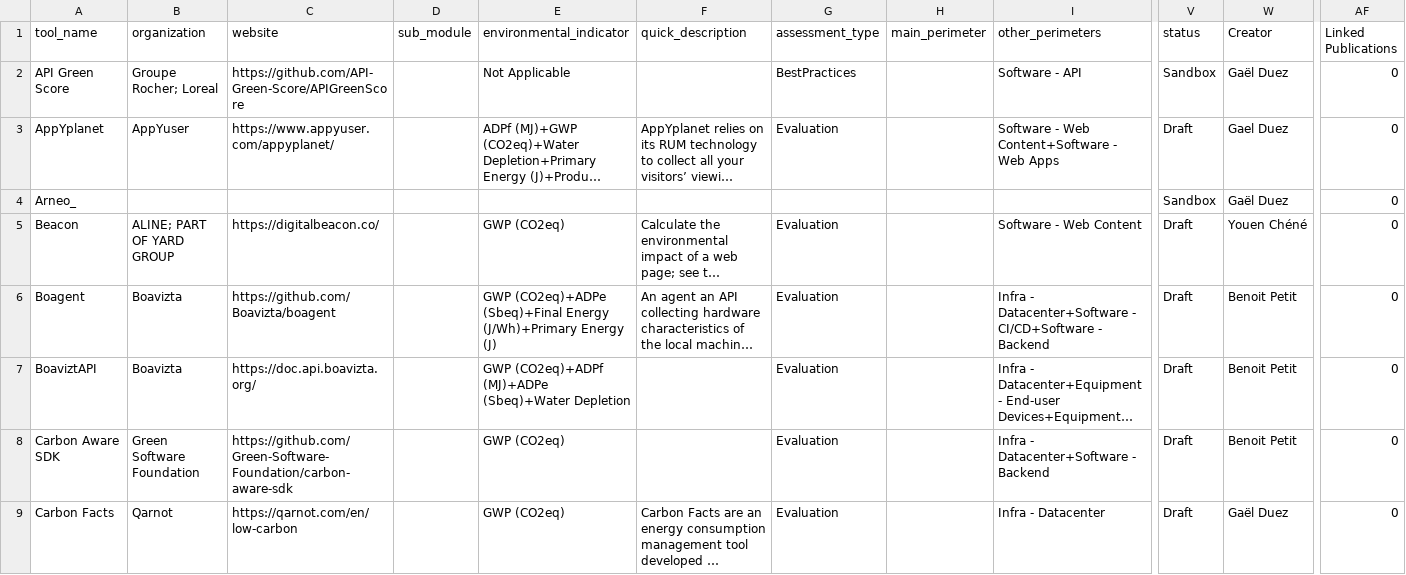
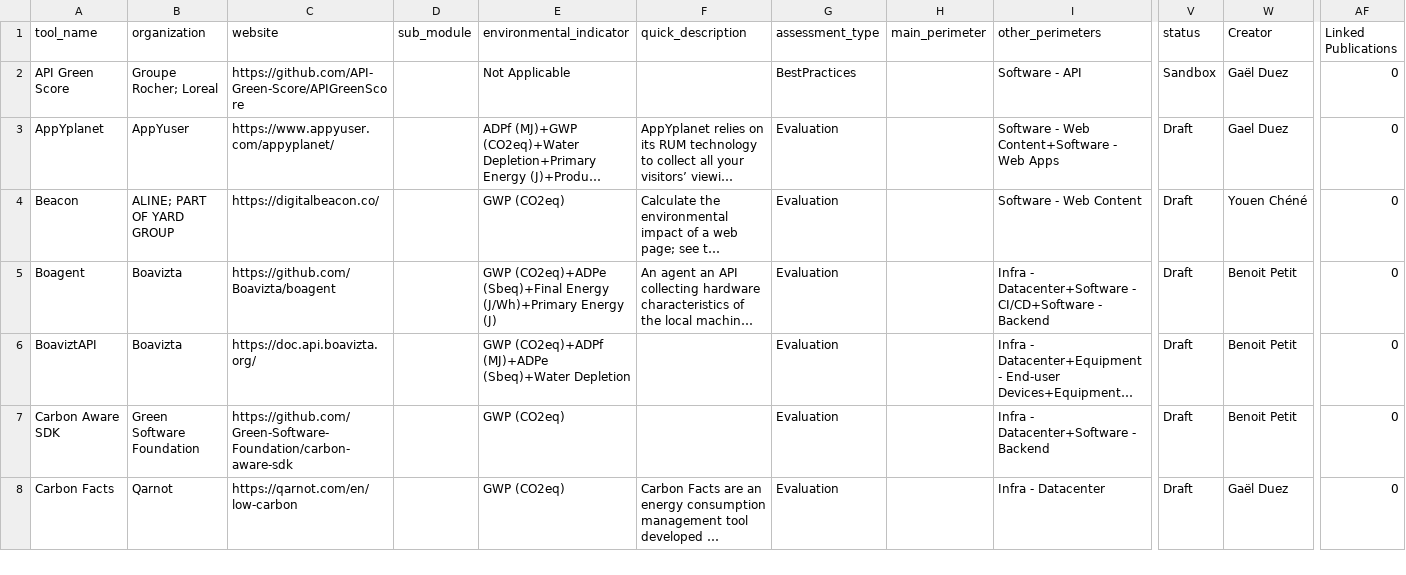
Before and after one commit to olebrussels/boavizta-ict-sust-tools-fork, a CSV file: ictst/data/tools.csv, drawn as a sheet; only a part is shown, gaps mark what is left out; long unchanged cells end in …; rows hold the shown columns only; the diff names each change by its address in the sheet, - before the commit and + after, or states it on an @@ line.

Commit message:
Commit on branch 'datami-2024-12-12-tools-csv-c352f0dc-794e-4f8e-a075-9ce62b3350fa' Date: 12/12/2024 Time: 16:14:30 Deleting Arneo ----
Contribution from:

User name : fmomo

```diff
--- a/ictst/data/tools.csv
+++ b/ictst/data/tools.csv
-row 4: Arneo_ |  |  |  |  |  |  |  |  | Sandbox | Gaël Duez | 0
```
